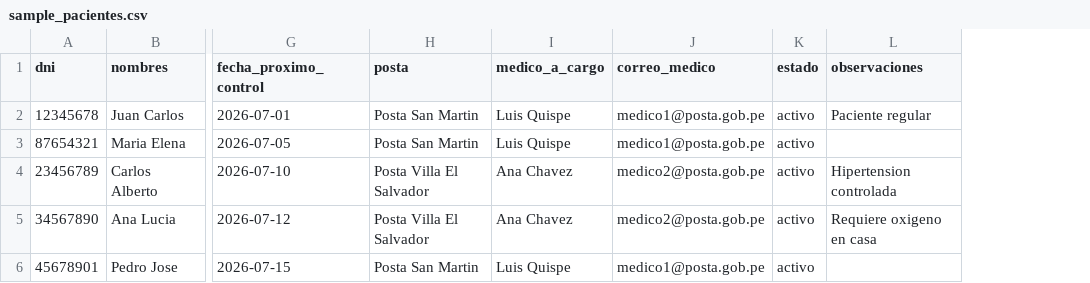
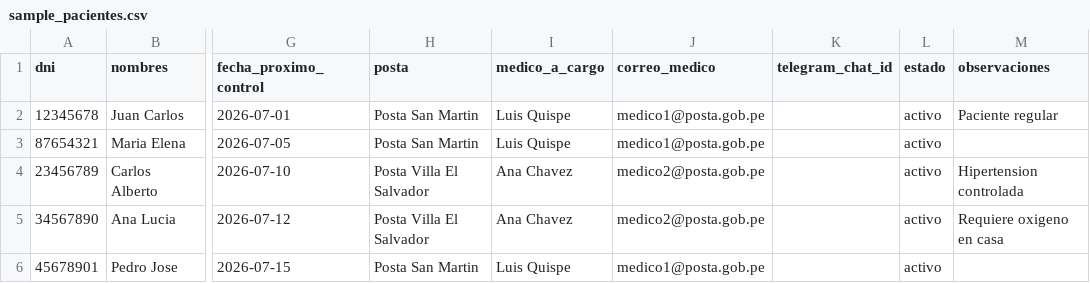
Before and after one commit to aaccasanih-wq/KAYLA, a CSV file: data/sample_pacientes.csv, drawn as a sheet; only a part is shown, gaps mark what is left out; the diff names each change by its address in the sheet, - before the commit and + after, or states it on an @@ line.

Commit message:
feat: agrega routing por medico con chat_id individual de Telegram

```diff
--- a/data/sample_pacientes.csv
+++ b/data/sample_pacientes.csv
+column K (telegram_chat_id), empty
```
Also changed, not shown: 6 other files.
